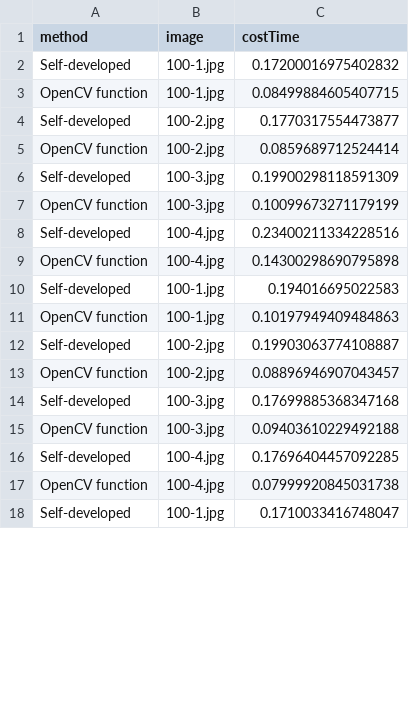
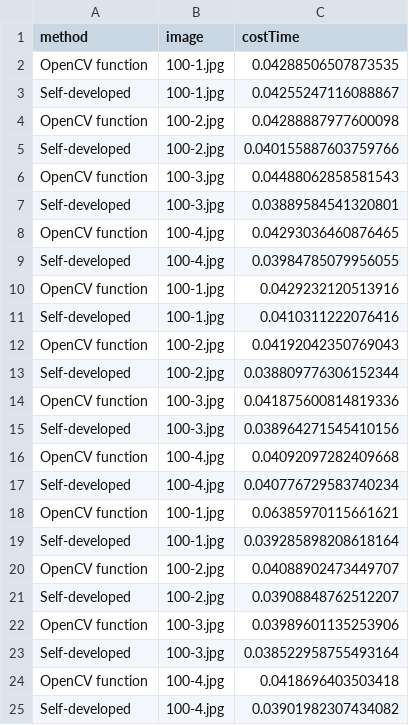
Before and after one commit to randy8642/ImageProcessing_HW3_TemplateMatching, a CSV file: result/benchmark.csv, drawn as a sheet; only a part is shown; the diff covers the shown part only.

```diff
--- a/result/benchmark.csv
+++ b/result/benchmark.csv
@@ -1,18 +1,25 @@
 method,image,costTime
-Self-developed,100-1.jpg,0.17200016975402832
-OpenCV function,100-1.jpg,0.08499884605407715
-Self-developed,100-2.jpg,0.1770317554473877
-OpenCV function,100-2.jpg,0.0859689712524414
-Self-developed,100-3.jpg,0.19900298118591309
-OpenCV function,100-3.jpg,0.10099673271179199
-Self-developed,100-4.jpg,0.23400211334228516
-OpenCV function,100-4.jpg,0.14300298690795898
-Self-developed,100-1.jpg,0.194016695022583
-OpenCV function,100-1.jpg,0.10197949409484863
-Self-developed,100-2.jpg,0.19903063774108887
-OpenCV function,100-2.jpg,0.08896946907043457
-Self-developed,100-3.jpg,0.17699885368347168
-OpenCV function,100-3.jpg,0.09403610229492188
-Self-developed,100-4.jpg,0.17696404457092285
-OpenCV function,100-4.jpg,0.07999920845031738
-Self-developed,100-1.jpg,0.1710033416748047
+OpenCV function,100-1.jpg,0.04288506507873535
+Self-developed,100-1.jpg,0.04255247116088867
+OpenCV function,100-2.jpg,0.04288887977600098
+Self-developed,100-2.jpg,0.040155887603759766
+OpenCV function,100-3.jpg,0.04488062858581543
+Self-developed,100-3.jpg,0.03889584541320801
+OpenCV function,100-4.jpg,0.04293036460876465
+Self-developed,100-4.jpg,0.03984785079956055
+OpenCV function,100-1.jpg,0.0429232120513916
+Self-developed,100-1.jpg,0.0410311222076416
+OpenCV function,100-2.jpg,0.04192042350769043
+Self-developed,100-2.jpg,0.038809776306152344
+OpenCV function,100-3.jpg,0.041875600814819336
+Self-developed,100-3.jpg,0.038964271545410156
+OpenCV function,100-4.jpg,0.04092097282409668
+Self-developed,100-4.jpg,0.040776729583740234
+OpenCV function,100-1.jpg,0.06385970115661621
+Self-developed,100-1.jpg,0.039285898208618164
+OpenCV function,100-2.jpg,0.04088902473449707
+Self-developed,100-2.jpg,0.03908848762512207
+OpenCV function,100-3.jpg,0.03989601135253906
+Self-developed,100-3.jpg,0.038522958755493164
+OpenCV function,100-4.jpg,0.0418696403503418
+Self-developed,100-4.jpg,0.03901982307434082
```
Also changed, not shown: 33 added rows and 30 edited cells elsewhere in this file, 2 other files.
